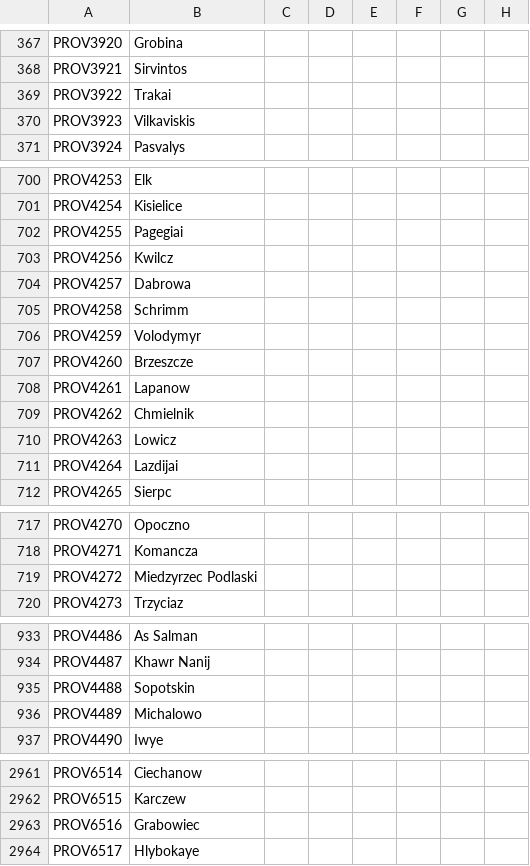
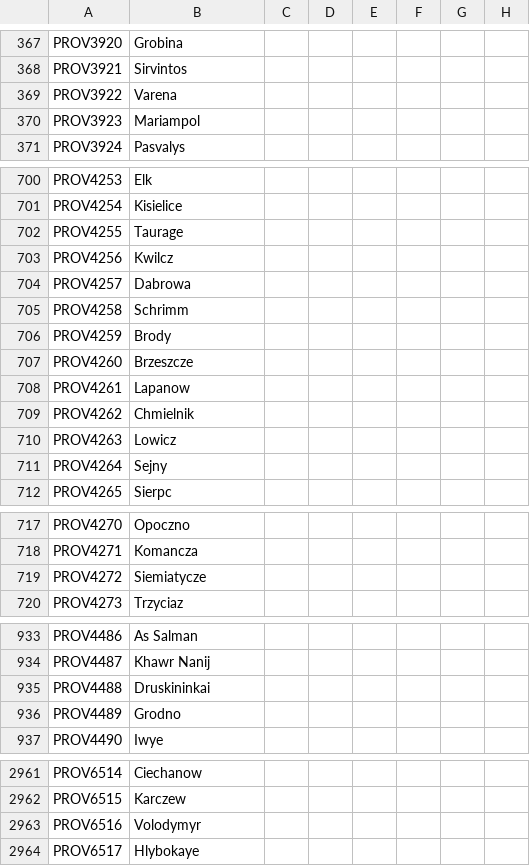
Before and after one commit to Yukino-Chan/TGC-Anime-Total-Overhaul-Korean, a CSV file: TGCNV/runtime/languages/en/localisation/000_00_map_split.csv, drawn as a sheet; only a part is shown, gaps mark what is left out; the diff names each change by its address in the sheet, - before the commit and + after, or states it on an @@ line.

```diff
--- a/TGCNV/runtime/languages/en/localisation/000_00_map_split.csv
+++ b/TGCNV/runtime/languages/en/localisation/000_00_map_split.csv
-B369: Trakai
+B369: Varena
-B370: Vilkaviskis
+B370: Mariampol
-B702: Pagegiai
+B702: Taurage
-B706: Volodymyr
+B706: Brody
-B711: Lazdijai
+B711: Sejny
-B719: Miedzyrzec Podlaski
+B719: Siemiatycze
-B935: Sopotskin
+B935: Druskininkai
-B936: Michalowo
+B936: Grodno
-B2963: Grabowiec
+B2963: Volodymyr
```
Also changed, not shown: TGCNV/localisation/000_000_active_europe_province_names.csv, TGCNV/localisation/000_00_map_split.csv, 27 other files.
